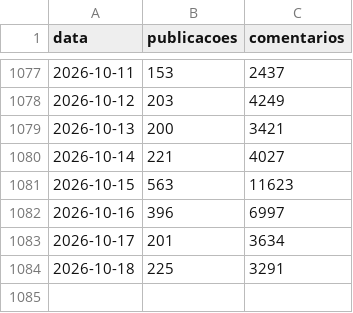
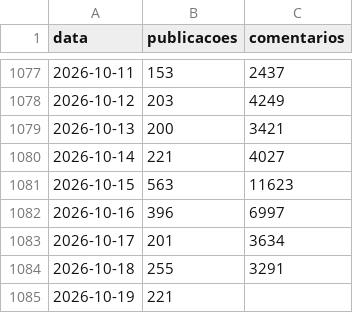
Before and after one commit to MiiguelSilvaa/gta6-hype, a CSV file: data/reddit/r_gta6_diario.csv, drawn as a sheet; only a part is shown, gaps mark what is left out.

```diff
--- a/data/reddit/r_gta6_diario.csv
+++ b/data/reddit/r_gta6_diario.csv
@@ -1083,2 +1083,3 @@ data,publicacoes,comentarios
 2026-10-17,201,3634
-2026-10-18,225,3291
+2026-10-18,255,3291
+2026-10-19,221,
```
Also changed, not shown: data/noticias/composicao.csv, 2 other files.
